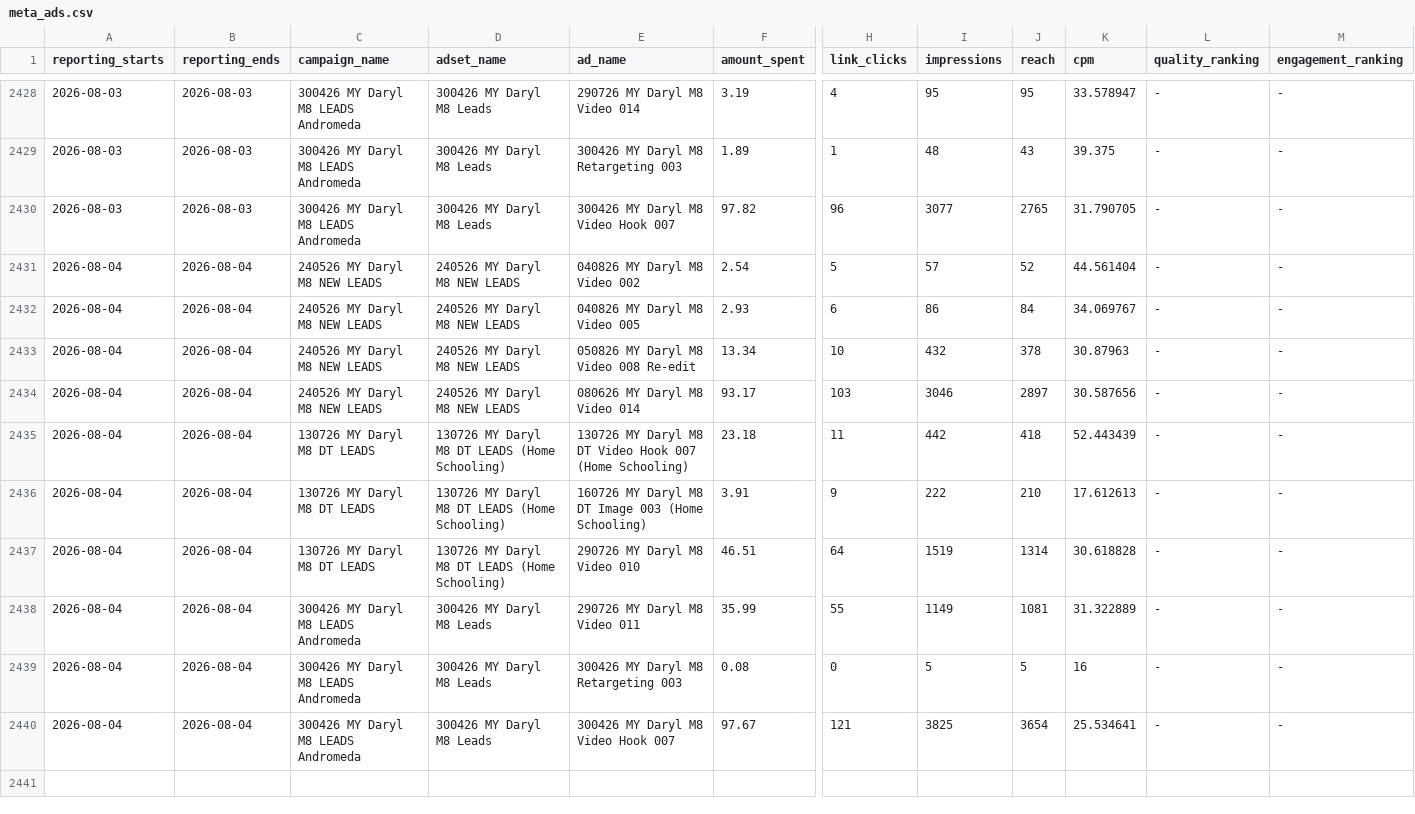
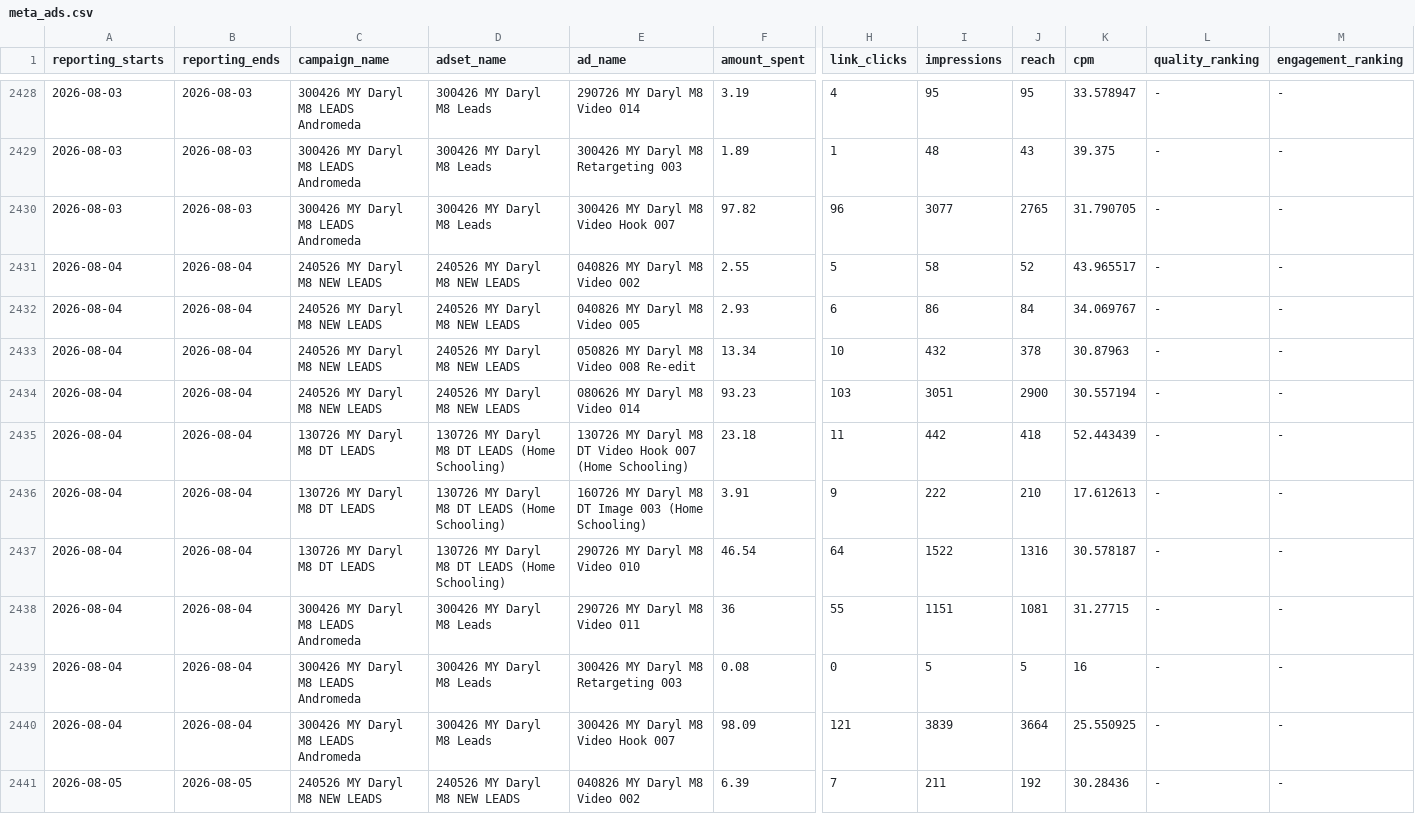
Before and after one commit to Sornphert/Movexercise8-analytics, a CSV file: data/meta_ads.csv, drawn as a sheet; only a part is shown, gaps mark what is left out; rows hold the shown columns only; the diff covers the shown part only; the diff names each change by its address in the sheet, - before the commit and + after, or states it on an @@ line.

```diff
--- a/data/meta_ads.csv
+++ b/data/meta_ads.csv
-F2431 (amount_spent): 2.54
+F2431 (amount_spent): 2.55
-I2431 (impressions): 57
+I2431 (impressions): 58
-K2431 (cpm): 44.561404
+K2431 (cpm): 43.965517
-F2434 (amount_spent): 93.17
+F2434 (amount_spent): 93.23
-I2434 (impressions): 3046
+I2434 (impressions): 3051
-J2434 (reach): 2897
+J2434 (reach): 2900
-K2434 (cpm): 30.587656
+K2434 (cpm): 30.557194
-F2437 (amount_spent): 46.51
+F2437 (amount_spent): 46.54
-I2437 (impressions): 1519
+I2437 (impressions): 1522
-J2437 (reach): 1314
+J2437 (reach): 1316
-K2437 (cpm): 30.618828
+K2437 (cpm): 30.578187
-F2438 (amount_spent): 35.99
+F2438 (amount_spent): 36
-I2438 (impressions): 1149
+I2438 (impressions): 1151
-K2438 (cpm): 31.322889
+K2438 (cpm): 31.27715
-F2440 (amount_spent): 97.67
+F2440 (amount_spent): 98.09
-I2440 (impressions): 3825
+I2440 (impressions): 3839
-J2440 (reach): 3654
+J2440 (reach): 3664
-K2440 (cpm): 25.534641
+K2440 (cpm): 25.550925
+row 2441: 2026-08-05 | 2026-08-05 | 240526 MY Daryl M8 NEW LEADS | 240526 MY Daryl M8 NEW LEADS | 040826 MY Daryl M8 Video 002 | 6.39 | 7 | 211 | 192 | 30.28436 | - | -
```
Also changed, not shown: 10 added rows and 15 edited cells elsewhere in this file, data/meta_ad_creatives.csv, 2 other files.
